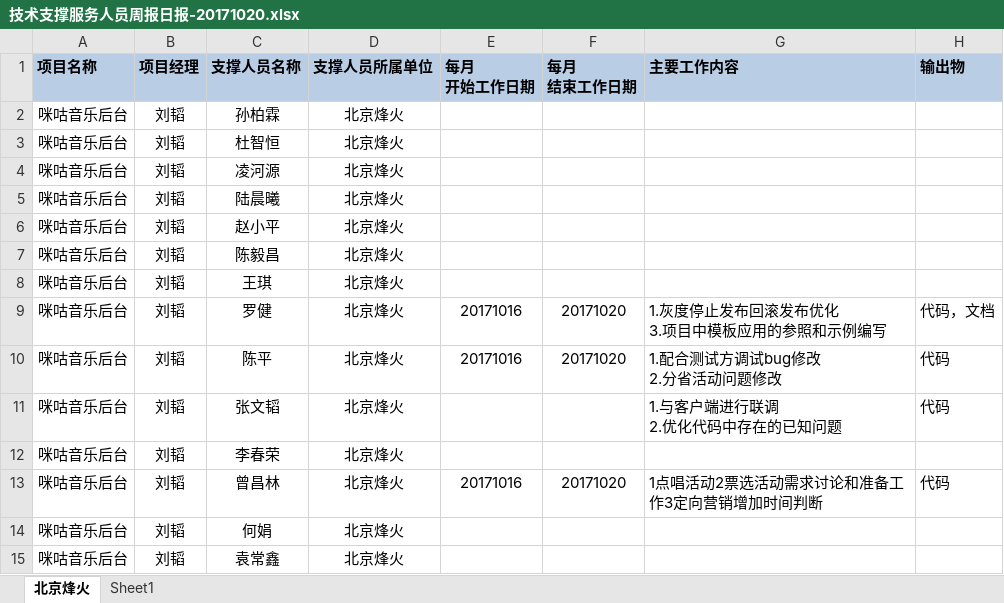
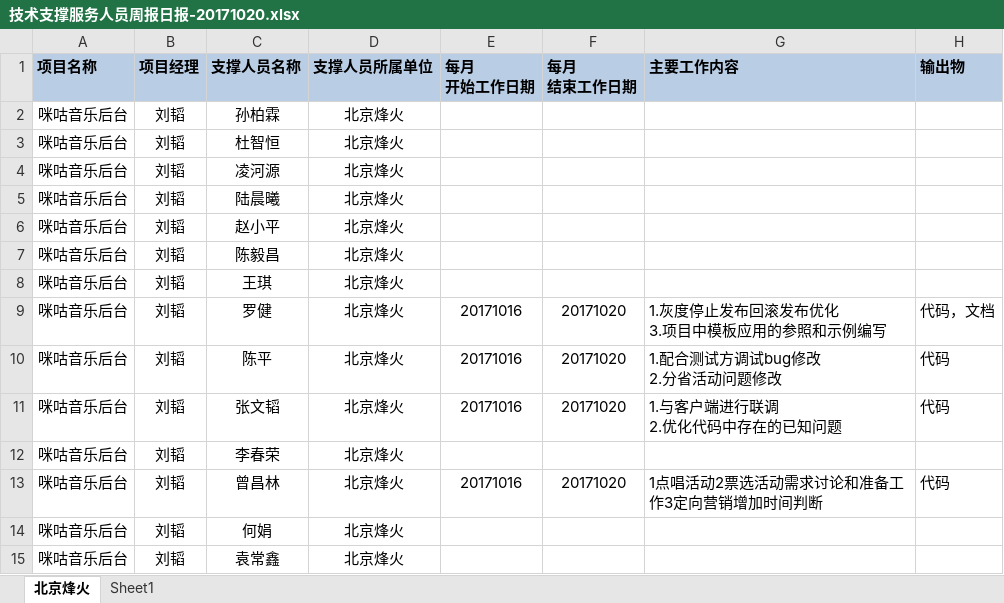
Before and after one commit to just-forking/weekReport, an Excel workbook: 20171020周报/技术支撑服务人员周报日报-20171020.xlsx, sheet 北京烽火, drawn as a sheet; values as stored, in another font and other column widths than the file's, no borders; the diff names each change by its address in the sheet, - before the commit and + after, or states it on an @@ line.

Commit message:
zb

```diff
--- a/20171020周报/技术支撑服务人员周报日报-20171020.xlsx (sheet 北京烽火)
+++ b/20171020周报/技术支撑服务人员周报日报-20171020.xlsx (sheet 北京烽火)
-E11 (每月 开始工作日期): (empty)
+E11 (每月 开始工作日期): 20171016
-F11 (每月 结束工作日期): (empty)
+F11 (每月 结束工作日期): 20171020
```
